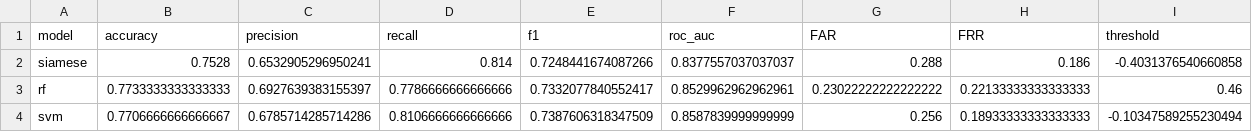
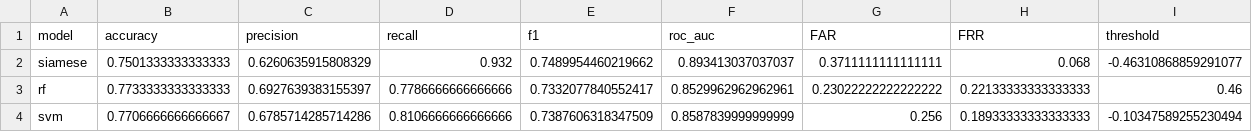
Before and after one commit to minhkoytech/Do_an_tot_nghiep, a CSV file: results/tables/final_model_comparison.csv, drawn as a sheet.

```diff
--- a/results/tables/final_model_comparison.csv
+++ b/results/tables/final_model_comparison.csv
@@ -1,3 +1,3 @@
 model,accuracy,precision,recall,f1,roc_auc,FAR,FRR,threshold
-siamese,0.7528,0.6532905296950241,0.814,0.7248441674087266,0.8377557037037037,0.288,0.186,-0.4031376540660858
+siamese,0.7501333333333333,0.6260635915808329,0.932,0.7489954460219662,0.893413037037037,0.3711111111111111,0.068,-0.46310868859291077
 rf,0.7733333333333333,0.6927639383155397,0.7786666666666666,0.7332077840552417,0.8529962962962961,0.23022222222222222,0.22133333333333333,0.46
```
Also changed, not shown: results/tables/siamese_per_writer.csv, 9 other files.
